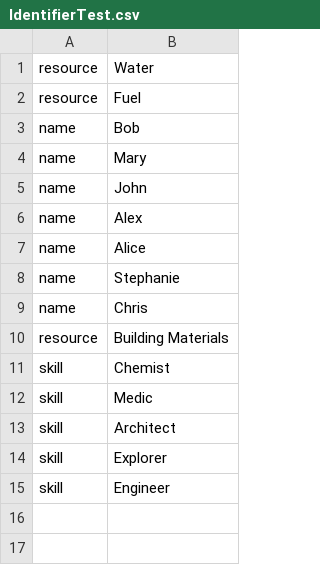
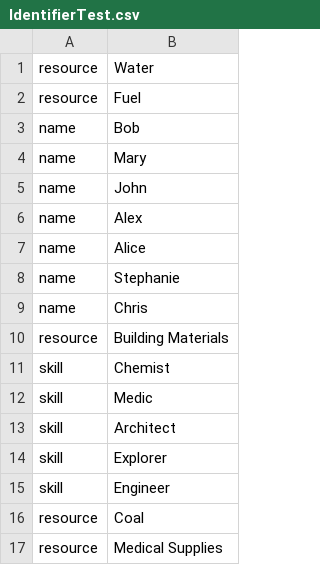
Before and after one commit to KatamariJr/CMSC495, a CSV file: IdentifierTest.csv, drawn as a sheet.

```diff
--- a/IdentifierTest.csv
+++ b/IdentifierTest.csv
@@ -15 +15,3 @@ skill,Explorer
 skill,Engineer
+resource,Coal
+resource,Medical Supplies
```
Also changed, not shown: 6 other files.
